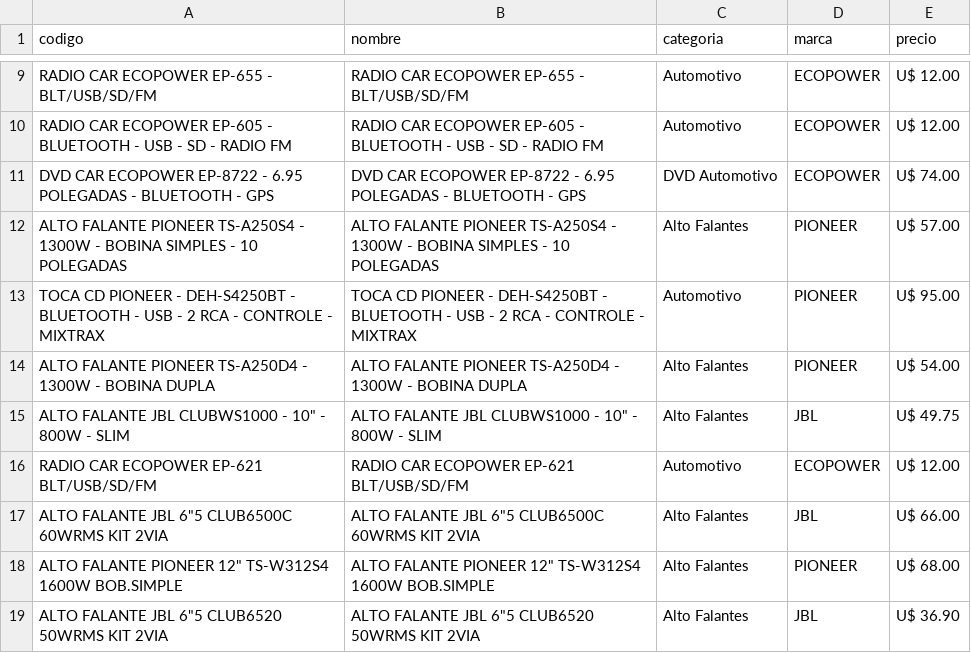
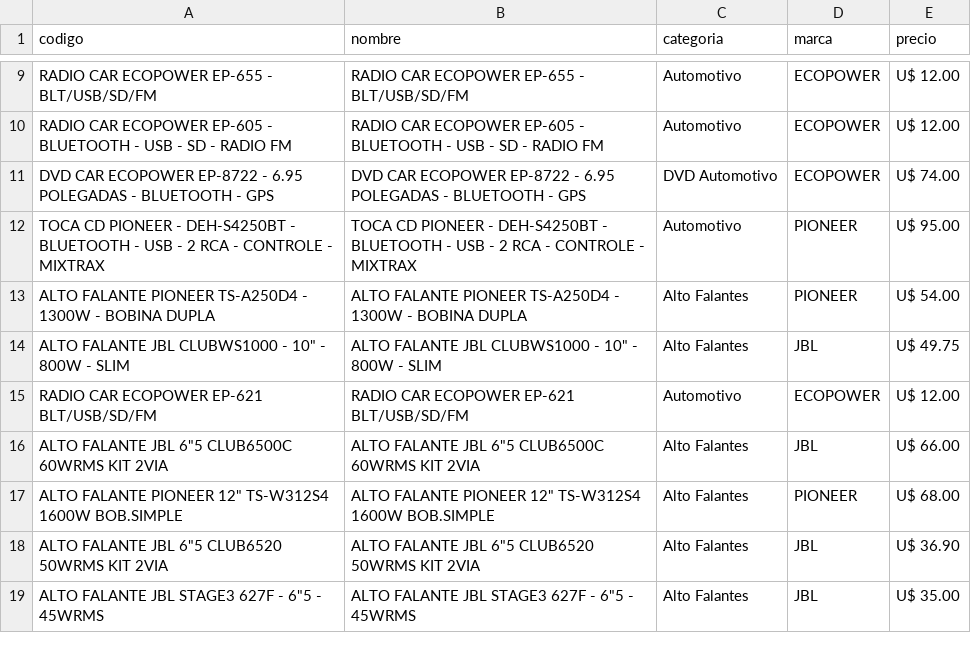
Before and after one commit to Gabrieluz1985/monitor-tcheloco, a CSV file: productos_tche_anterior.csv, drawn as a sheet; only a part is shown, gaps mark what is left out; the shorter side is filled out with more unchanged rows; the diff names each change by its address in the sheet, - before the commit and + after, or states it on an @@ line.

```diff
--- a/productos_tche_anterior.csv
+++ b/productos_tche_anterior.csv
-row 12: ALTO FALANTE PIONEER TS-A250S4 - 1300W - BOBINA SIMPLES - 10 POLEGADAS | ALTO FALANTE PIONEER TS-A250S4 - 1300W - BOBINA SIMPLES - 10 POLEGADAS | Alto Falantes | PIONEER | U$ 57.00
```
